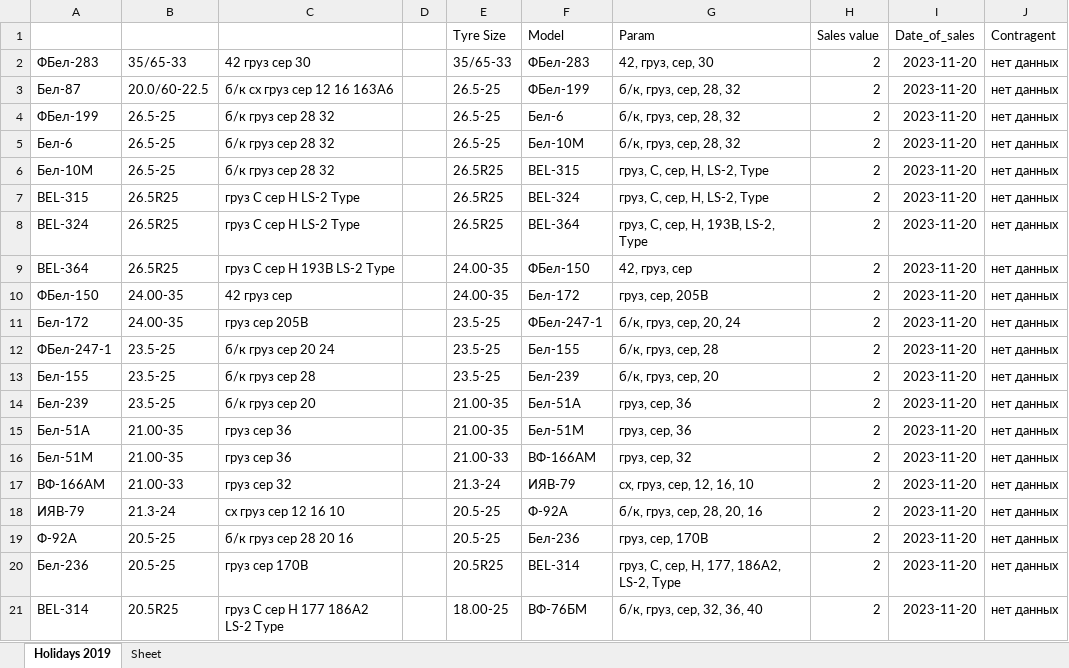
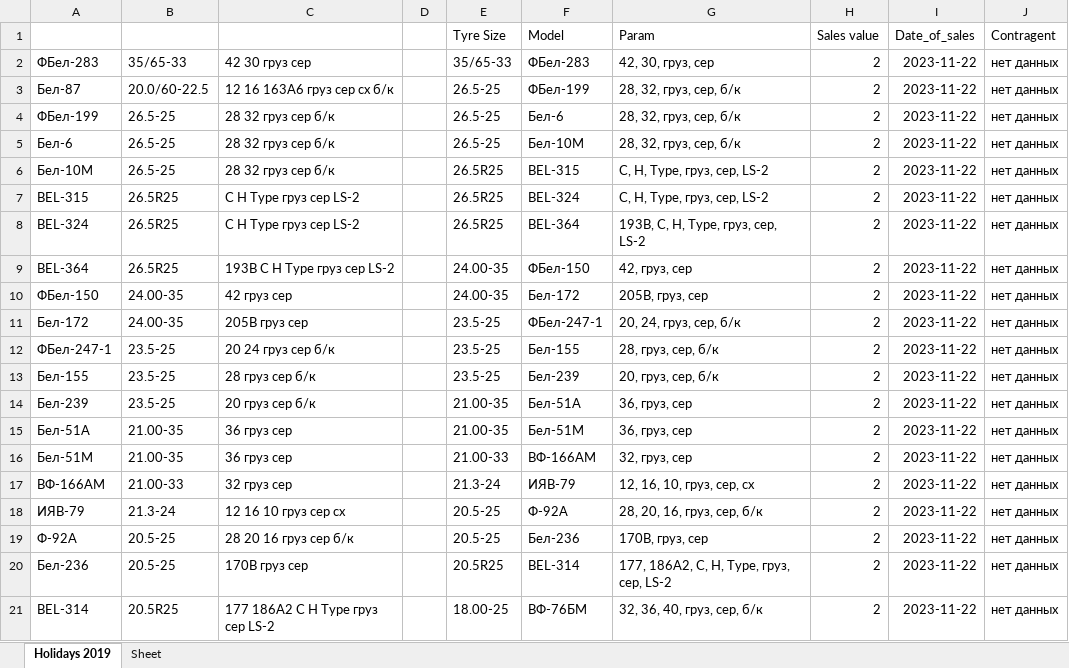
Before and after one commit to club11/TyreSellManagment, an Excel workbook: src/Tyres.xlsx, sheet Holidays 2019, drawn as a sheet; only a part is shown; values as stored, in another font and other column widths than the file's, no borders; the diff covers the shown part only; the diff names each change by its address in the sheet, - before the commit and + after, or states it on an @@ line.

```diff
--- a/src/Tyres.xlsx (sheet Holidays 2019)
+++ b/src/Tyres.xlsx (sheet Holidays 2019)
-C2: 42 груз сер 30
+C2: 42 30 груз сер
-G2 (Param): 42, груз, сер, 30
+G2 (Param): 42, 30, груз, сер
-I2:I21 (Date_of_sales): 2023-11-20
+I2:I21 (Date_of_sales): 2023-11-22
-C3: б/к сх груз сер 12 16 163A6
+C3: 12 16 163A6 груз сер сх б/к
-G3:G5 (Param): б/к, груз, сер, 28, 32
+G3:G5 (Param): 28, 32, груз, сер, б/к
-C4:C6: б/к груз сер 28 32
+C4:C6: 28 32 груз сер б/к
-G6:G7 (Param): груз, C, сер, H, LS-2, Type
+G6:G7 (Param): C, H, Type, груз, сер, LS-2
-C7:C8: груз C сер H LS-2 Type
+C7:C8: C H Type груз сер LS-2
-G8 (Param): груз, C, сер, H, 193B, LS-2, Type
+G8 (Param): 193B, C, H, Type, груз, сер, LS-2
-C9: груз C сер H 193B LS-2 Type
+C9: 193B C H Type груз сер LS-2
-G10 (Param): груз, сер, 205B
+G10 (Param): 205B, груз, сер
-C11: груз сер 205B
+C11: 205B груз сер
-G11 (Param): б/к, груз, сер, 20, 24
+G11 (Param): 20, 24, груз, сер, б/к
-C12: б/к груз сер 20 24
+C12: 20 24 груз сер б/к
-G12 (Param): б/к, груз, сер, 28
+G12 (Param): 28, груз, сер, б/к
-C13: б/к груз сер 28
+C13: 28 груз сер б/к
-G13 (Param): б/к, груз, сер, 20
+G13 (Param): 20, груз, сер, б/к
-C14: б/к груз сер 20
+C14: 20 груз сер б/к
-G14:G15 (Param): груз, сер, 36
+G14:G15 (Param): 36, груз, сер
-C15:C16: груз сер 36
+C15:C16: 36 груз сер
-G16 (Param): груз, сер, 32
+G16 (Param): 32, груз, сер
-C17: груз сер 32
+C17: 32 груз сер
-G17 (Param): сх, груз, сер, 12, 16, 10
+G17 (Param): 12, 16, 10, груз, сер, сх
-C18: сх груз сер 12 16 10
+C18: 12 16 10 груз сер сх
-G18 (Param): б/к, груз, сер, 28, 20, 16
+G18 (Param): 28, 20, 16, груз, сер, б/к
-C19: б/к груз сер 28 20 16
+C19: 28 20 16 груз сер б/к
-G19 (Param): груз, сер, 170B
+G19 (Param): 170B, груз, сер
-C20: груз сер 170B
+C20: 170B груз сер
-G20 (Param): груз, C, сер, H, 177, 186A2, LS-2, Type
+G20 (Param): 177, 186A2, C, H, Type, груз, сер, LS-2
-C21: груз C сер H 177 186A2 LS-2 Type
+C21: 177 186A2 C H Type груз сер LS-2
-G21 (Param): б/к, груз, сер, 32, 36, 40
+G21 (Param): 32, 36, 40, груз, сер, б/к
```
Also changed, not shown: 765 edited cells elsewhere in this sheet, 2 other files.
